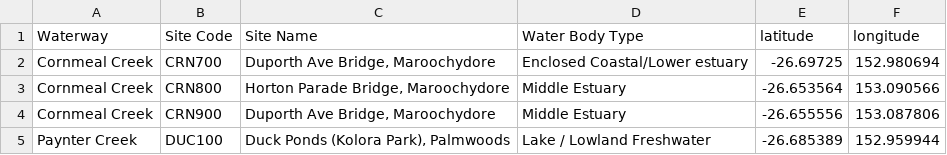
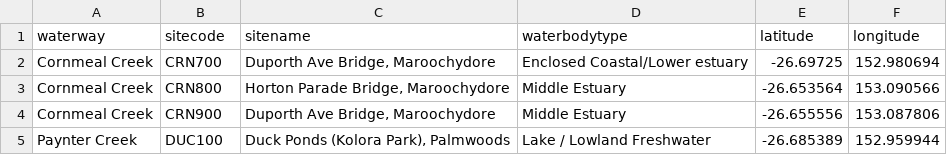
Before and after one commit to coolum001/LeafletPythonExample01, a CSV file: static/cleanedsitedetails.csv, drawn as a sheet; only a part is shown.

```diff
--- a/static/cleanedsitedetails.csv
+++ b/static/cleanedsitedetails.csv
@@ -1,2 +1,2 @@
-Waterway,Site Code,Site Name,Water Body Type,latitude,longitude
+waterway,sitecode,sitename,waterbodytype,latitude,longitude
 Cornmeal Creek,CRN700,"Duporth Ave Bridge, Maroochydore",Enclosed Coastal/Lower estuary,-26.69725,152.980694
```
Also changed, not shown: 4 other files.
